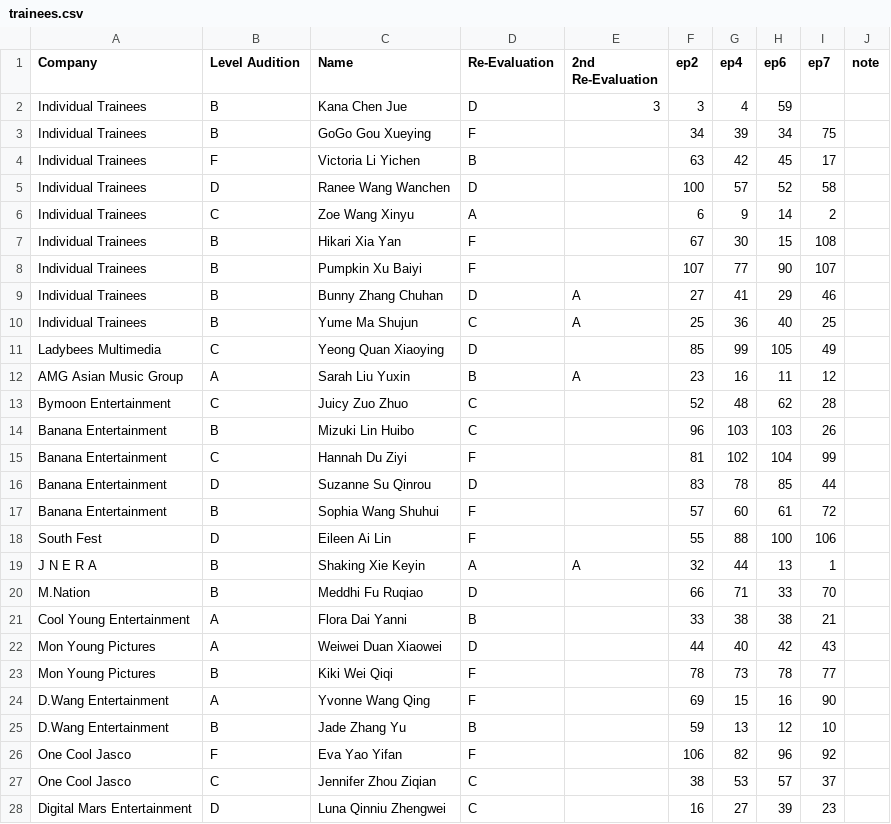
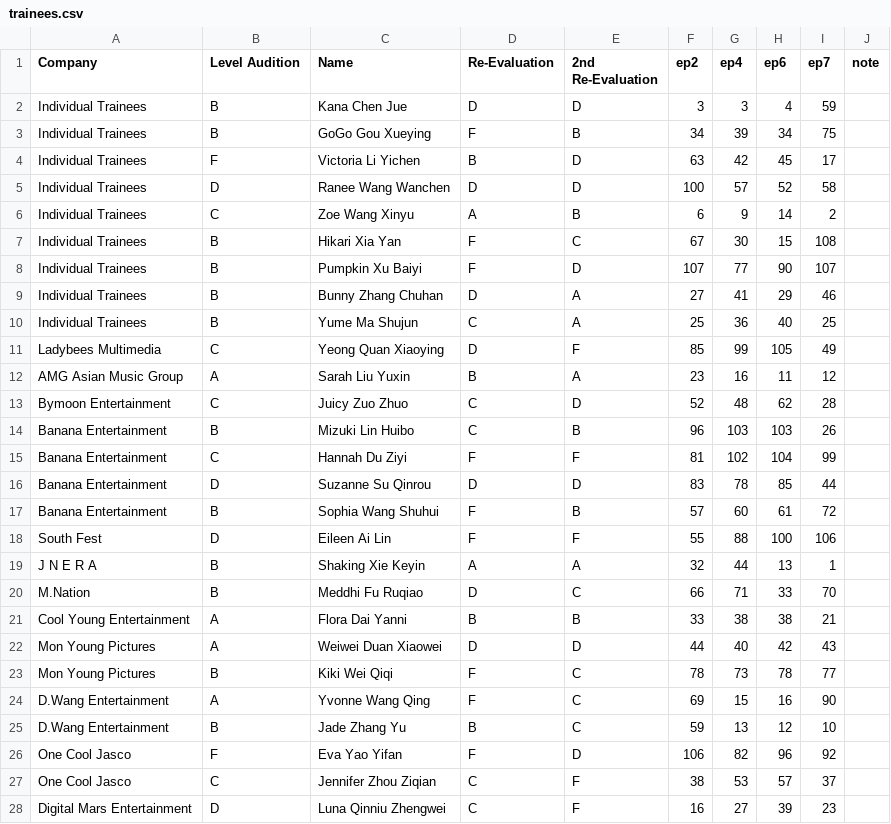
Before and after one commit to vertil0/ywy2-ranking, a CSV file: trainees.csv, drawn as a sheet; only a part is shown; the diff covers the shown part only.

Commit message:
2nd Re-Evaluation grades

```diff
--- a/trainees.csv
+++ b/trainees.csv
@@ -1,28 +1,28 @@
 Company,Level Audition,Name,Re-Evaluation,2nd Re-Evaluation,ep2,ep4,ep6,ep7,note
-Individual Trainees,B,Kana Chen Jue,D,3,3,4,59,
-Individual Trainees,B,GoGo Gou Xueying,F,,34,39,34,75,
-Individual Trainees,F,Victoria Li Yichen,B,,63,42,45,17,
-Individual Trainees,D,Ranee Wang Wanchen,D,,100,57,52,58,
-Individual Trainees,C,Zoe Wang Xinyu,A,,6,9,14,2,
-Individual Trainees,B,Hikari Xia Yan,F,,67,30,15,108,
-Individual Trainees,B,Pumpkin Xu Baiyi,F,,107,77,90,107,
+Individual Trainees,B,Kana Chen Jue,D,D,3,3,4,59,
+Individual Trainees,B,GoGo Gou Xueying,F,B,34,39,34,75,
+Individual Trainees,F,Victoria Li Yichen,B,D,63,42,45,17,
+Individual Trainees,D,Ranee Wang Wanchen,D,D,100,57,52,58,
+Individual Trainees,C,Zoe Wang Xinyu,A,B,6,9,14,2,
+Individual Trainees,B,Hikari Xia Yan,F,C,67,30,15,108,
+Individual Trainees,B,Pumpkin Xu Baiyi,F,D,107,77,90,107,
 Individual Trainees,B,Bunny Zhang Chuhan,D,A,27,41,29,46,
 Individual Trainees,B,Yume Ma Shujun,C,A,25,36,40,25,
-Ladybees Multimedia,C,Yeong Quan Xiaoying,D,,85,99,105,49,
+Ladybees Multimedia,C,Yeong Quan Xiaoying,D,F,85,99,105,49,
 AMG Asian Music Group,A,Sarah Liu Yuxin,B,A,23,16,11,12,
-Bymoon Entertainment,C,Juicy Zuo Zhuo,C,,52,48,62,28,
-Banana Entertainment,B,Mizuki Lin Huibo,C,,96,103,103,26,
-Banana Entertainment,C,Hannah Du Ziyi,F,,81,102,104,99,
-Banana Entertainment,D,Suzanne Su Qinrou,D,,83,78,85,44,
-Banana Entertainment,B,Sophia Wang Shuhui,F,,57,60,61,72,
-South Fest,D,Eileen Ai Lin,F,,55,88,100,106,
+Bymoon Entertainment,C,Juicy Zuo Zhuo,C,D,52,48,62,28,
+Banana Entertainment,B,Mizuki Lin Huibo,C,B,96,103,103,26,
+Banana Entertainment,C,Hannah Du Ziyi,F,F,81,102,104,99,
+Banana Entertainment,D,Suzanne Su Qinrou,D,D,83,78,85,44,
+Banana Entertainment,B,Sophia Wang Shuhui,F,B,57,60,61,72,
+South Fest,D,Eileen Ai Lin,F,F,55,88,100,106,
 J N E R A,B,Shaking Xie Keyin,A,A,32,44,13,1,
-M.Nation,B,Meddhi Fu Ruqiao,D,,66,71,33,70,
-Cool Young Entertainment,A,Flora Dai Yanni,B,,33,38,38,21,
-Mon Young Pictures,A,Weiwei Duan Xiaowei,D,,44,40,42,43,
-Mon Young Pictures,B,Kiki Wei Qiqi,F,,78,73,78,77,
-D.Wang Entertainment,A,Yvonne Wang Qing,F,,69,15,16,90,
-D.Wang Entertainment,B,Jade Zhang Yu,B,,59,13,12,10,
-One Cool Jasco,F,Eva Yao Yifan,F,,106,82,96,92,
-One Cool Jasco,C,Jennifer Zhou Ziqian,C,,38,53,57,37,
-Digital Mars Entertainment,D,Luna Qinniu Zhengwei,C,,16,27,39,23,
+M.Nation,B,Meddhi Fu Ruqiao,D,C,66,71,33,70,
+Cool Young Entertainment,A,Flora Dai Yanni,B,B,33,38,38,21,
+Mon Young Pictures,A,Weiwei Duan Xiaowei,D,D,44,40,42,43,
+Mon Young Pictures,B,Kiki Wei Qiqi,F,C,78,73,78,77,
+D.Wang Entertainment,A,Yvonne Wang Qing,F,C,69,15,16,90,
+D.Wang Entertainment,B,Jade Zhang Yu,B,C,59,13,12,10,
+One Cool Jasco,F,Eva Yao Yifan,F,D,106,82,96,92,
+One Cool Jasco,C,Jennifer Zhou Ziqian,C,F,38,53,57,37,
+Digital Mars Entertainment,D,Luna Qinniu Zhengwei,C,F,16,27,39,23,
```
Also changed, not shown: 76 edited cells elsewhere in this file, 1 other file.
